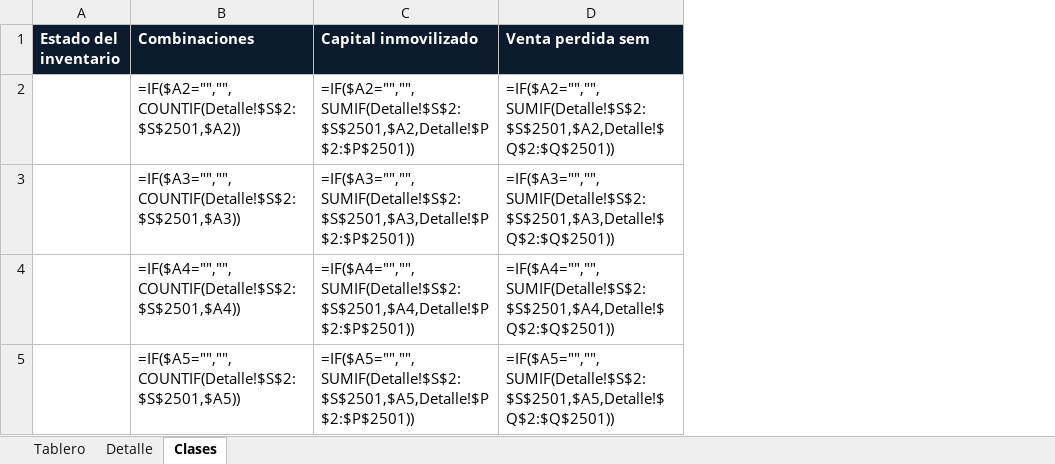
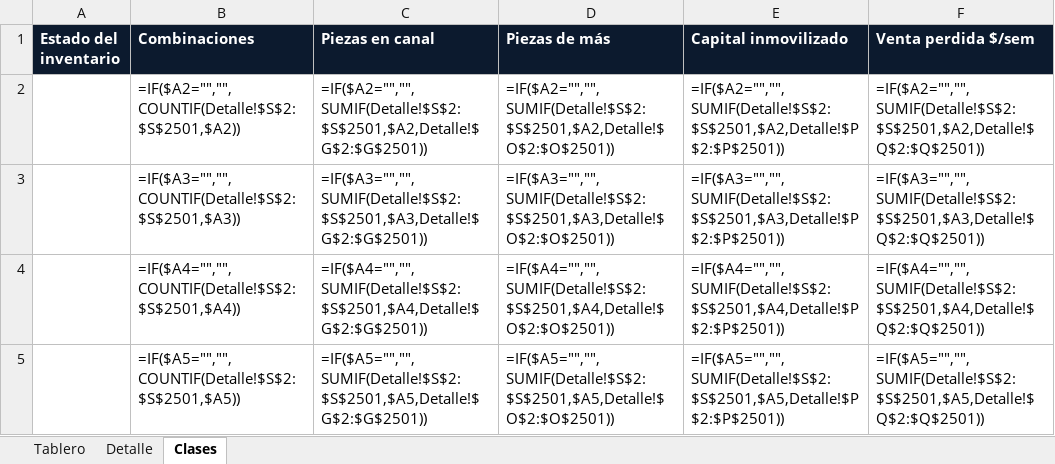
Before and after one commit to aiops-markalab/markalab-bi, an Excel workbook: public/plantillas/detalle.xlsx, sheet Clases, drawn as a sheet; values as stored, in another font and other column widths than the file's, no borders; formulas without a stored value are shown as written; addresses are those after the commit; the diff names each change by its address in the sheet, - before the commit and + after, or states it on an @@ line.

```diff
--- a/public/plantillas/detalle.xlsx (sheet Clases)
+++ b/public/plantillas/detalle.xlsx (sheet Clases)
+column C (Piezas en canal), rows 2-5: =IF($A2="","",SUMIF(Detalle!$S$2:$S$2501,$A2,Detalle!$G$2:$G$2501)) | =IF($A3="","",SUMIF(Detalle!$S$2:$S$2501,$A3,Detalle!$G$2:$G$2501)) | =IF($A4="","",SUMIF(Detalle!$S$2:$S$2501,$A4,Detalle!$G$2:$G$2501)) | =IF($A5="","",SUMIF(Detalle!$S$2:$S$2501,$A5,Detalle!$G$2:$G$2501))
+column D (Piezas de más), rows 2-5: =IF($A2="","",SUMIF(Detalle!$S$2:$S$2501,$A2,Detalle!$O$2:$O$2501)) | =IF($A3="","",SUMIF(Detalle!$S$2:$S$2501,$A3,Detalle!$O$2:$O$2501)) | =IF($A4="","",SUMIF(Detalle!$S$2:$S$2501,$A4,Detalle!$O$2:$O$2501)) | =IF($A5="","",SUMIF(Detalle!$S$2:$S$2501,$A5,Detalle!$O$2:$O$2501))
-F1: Venta perdida sem
+F1: Venta perdida $/sem
```
Also changed, not shown: sheet Detalle, sheet Tablero, charts or pictures, public/plantillas/ejecucion.xlsx, public/plantillas/escenario.xlsx, 41 other files.
